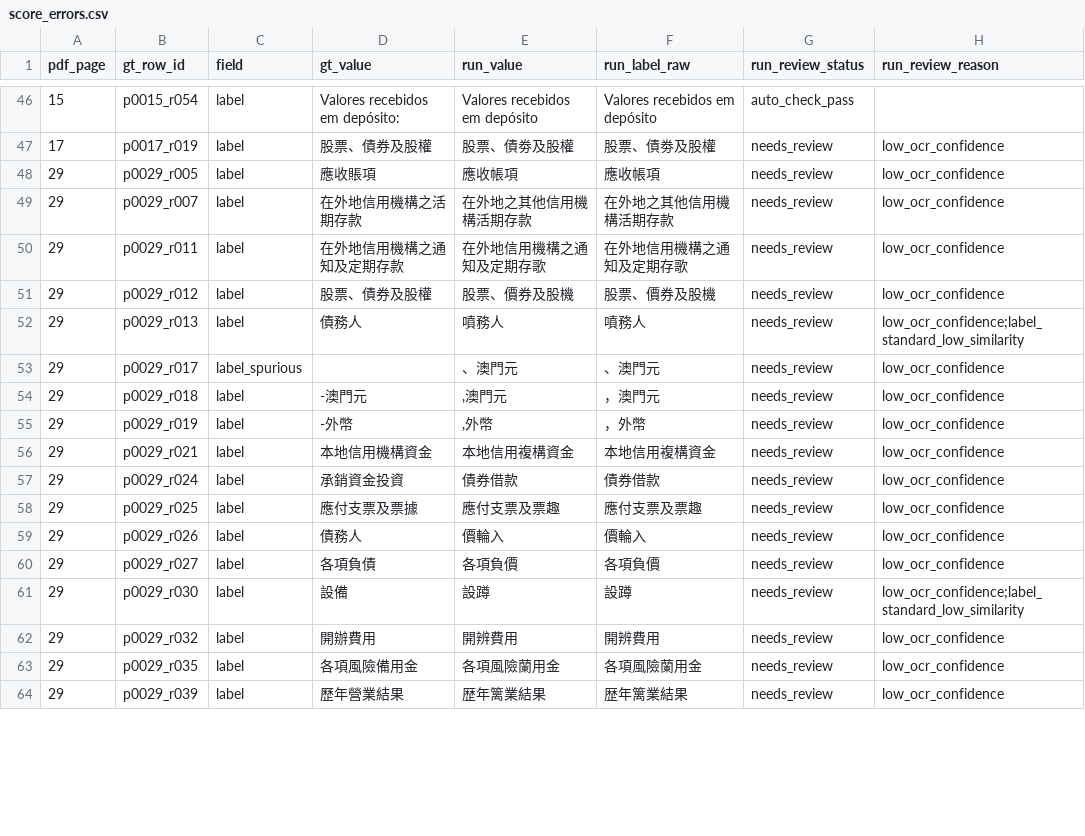
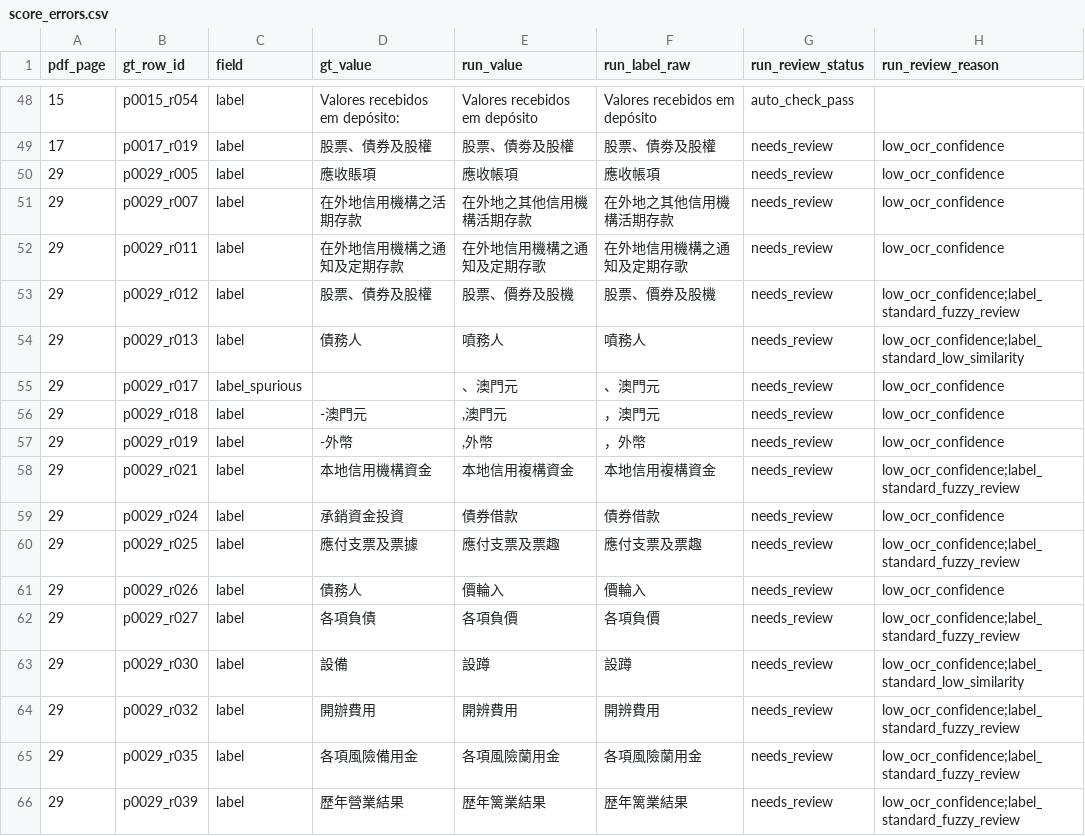
Before and after one commit to mogcai/macau_tb_ocr_prototype, a CSV file: ground_truth/issue45_2026/score_errors.csv, drawn as a sheet; only a part is shown, gaps mark what is left out; the diff covers the shown part only.

Commit message:
v0.3.1: tighten fuzzy label review, curate lexicon, fix orphan stats
- Fuzzy label mappings in 0.70-0.90 now always enter review (label_standard_fuzzy_review); below 0.70 stays label_standard_low_similarity; only >=0.90 is a low-risk candidate.
- Curated the lexicon: merged 總收人 into 總收入, merged prestadas/prestados, added 查/査, 抵/扺, 資/资, 總/総, 收/収, 歷/歴 variant folding. Fixed verified GT labels (其他固定資產, 抵押賬, 其他備查賬). Lexicon 120 entries.
- documents.csv now reports label_orphan_children correctly (p12=2, p14=2).
- gt_label_report.py matches with image heights and prints exact/fuzzy/unmatched/continuation counts plus unmatched labels.
- Version 0.3.1 across APP_VERSION, CLI description, config, READMEs, SKILL and MACOS docs; README comparison table includes v0.3.
- Measured: raw label exact 79.42% -> standardised 98.15% (372/379), 3 wrong mappings, 4 unmatched; CER 0.0232 (109/4704). Amounts remain 100% exact, 0 auto-pass wrong.
- In-sample caveat documented: lexicon is seeded from the same GT; validate on Issue 46 before claiming cross-issue accuracy.
- Tests: 92 passing.

```diff
--- a/ground_truth/issue45_2026/score_errors.csv
+++ b/ground_truth/issue45_2026/score_errors.csv
@@ -50,3 +52,3 @@
 29,p0029_r011,label,在外地信用機構之通知及定期存款,在外地信用機構之通知及定期存歌,在外地信用機構之通知及定期存歌,needs_review,low_ocr_confidence
-29,p0029_r012,label,股票、債券及股權,股票、價券及股機,股票、價券及股機,needs_review,low_ocr_confidence
+29,p0029_r012,label,股票、債券及股權,股票、價券及股機,股票、價券及股機,needs_review,low_ocr_confidence;label_standard_fuzzy_review
 29,p0029_r013,label,債務人,噴務人,噴務人,needs_review,low_ocr_confidence;label_standard_low_similarity
@@ -55,10 +57,10 @@
 29,p0029_r019,label,-外幣,",外幣",，外幣,needs_review,low_ocr_confidence
-29,p0029_r021,label,本地信用機構資金,本地信用複構資金,本地信用複構資金,needs_review,low_ocr_confidence
+29,p0029_r021,label,本地信用機構資金,本地信用複構資金,本地信用複構資金,needs_review,low_ocr_confidence;label_standard_fuzzy_review
 29,p0029_r024,label,承銷資金投資,債券借款,債券借款,needs_review,low_ocr_confidence
-29,p0029_r025,label,應付支票及票據,應付支票及票趣,應付支票及票趣,needs_review,low_ocr_confidence
+29,p0029_r025,label,應付支票及票據,應付支票及票趣,應付支票及票趣,needs_review,low_ocr_confidence;label_standard_fuzzy_review
 29,p0029_r026,label,債務人,價輪入,價輪入,needs_review,low_ocr_confidence
-29,p0029_r027,label,各項負債,各項負價,各項負價,needs_review,low_ocr_confidence
+29,p0029_r027,label,各項負債,各項負價,各項負價,needs_review,low_ocr_confidence;label_standard_fuzzy_review
 29,p0029_r030,label,設備,設蹲,設蹲,needs_review,low_ocr_confidence;label_standard_low_similarity
-29,p0029_r032,label,開辦費用,開辨費用,開辨費用,needs_review,low_ocr_confidence
-29,p0029_r035,label,各項風險備用金,各項風險蘭用金,各項風險蘭用金,needs_review,low_ocr_confidence
-29,p0029_r039,label,歷年營業結果,歴年篱業結果,歴年篱業結果,needs_review,low_ocr_confidence
+29,p0029_r032,label,開辦費用,開辨費用,開辨費用,needs_review,low_ocr_confidence;label_standard_fuzzy_review
+29,p0029_r035,label,各項風險備用金,各項風險蘭用金,各項風險蘭用金,needs_review,low_ocr_confidence;label_standard_fuzzy_review
+29,p0029_r039,label,歷年營業結果,歴年篱業結果,歴年篱業結果,needs_review,low_ocr_confidence;label_standard_fuzzy_review
```
Also changed, not shown: 2 added rows and 28 edited cells elsewhere in this file, ground_truth/issue45_2026/gt_rows.csv, labels/label_lexicon.csv, 15 other files.
